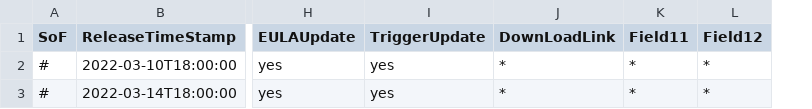
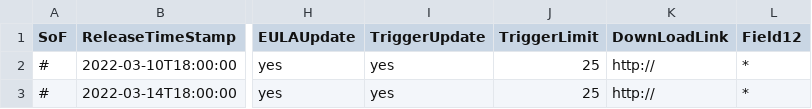
Before and after one commit to MURVENSolutions/ExelWhatsappSender, a CSV file: exclwasenderver_csvdata.csv, drawn as a sheet; only a part is shown, gaps mark what is left out; removed rows and columns are numbered as before the commit, all else as after; the diff names each change by its address in the sheet, - before the commit and + after, or states it on an @@ line.

Commit message:
Update exclwasenderver_csvdata.csv

```diff
--- a/exclwasenderver_csvdata.csv
+++ b/exclwasenderver_csvdata.csv
+column J (TriggerLimit), rows 2-3: 25 | 25
-column K (Field11), rows 2-3: * | *
-K2:K3 (DownLoadLink): *
+K2:K3 (DownLoadLink): http://
```
